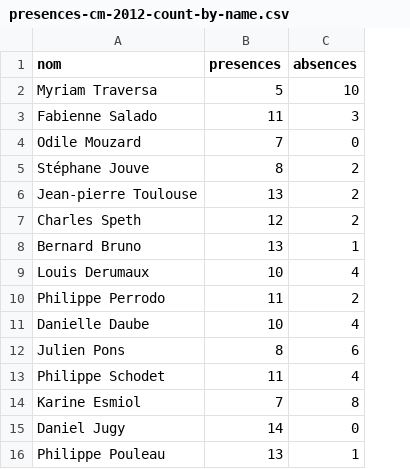
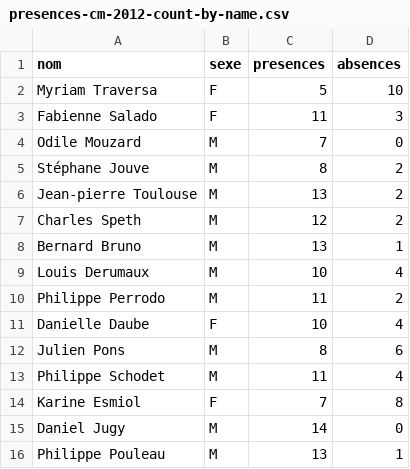
Before and after one commit to regardscitoyens/operation-libre-aiglun, a CSV file: data/presences-cm-2012-count-by-name.csv, drawn as a sheet; the diff names each change by its address in the sheet, - before the commit and + after, or states it on an @@ line.

Commit message:
Analyse des présences CM par sexe

```diff
--- a/data/presences-cm-2012-count-by-name.csv
+++ b/data/presences-cm-2012-count-by-name.csv
+column B (sexe), rows 2-16: F | F | M | M | M | M | M | M | M | F | M | M | F | M | M
```
Also changed, not shown: data/presences-cm-2014-count-by-name.csv, 6 other files.
